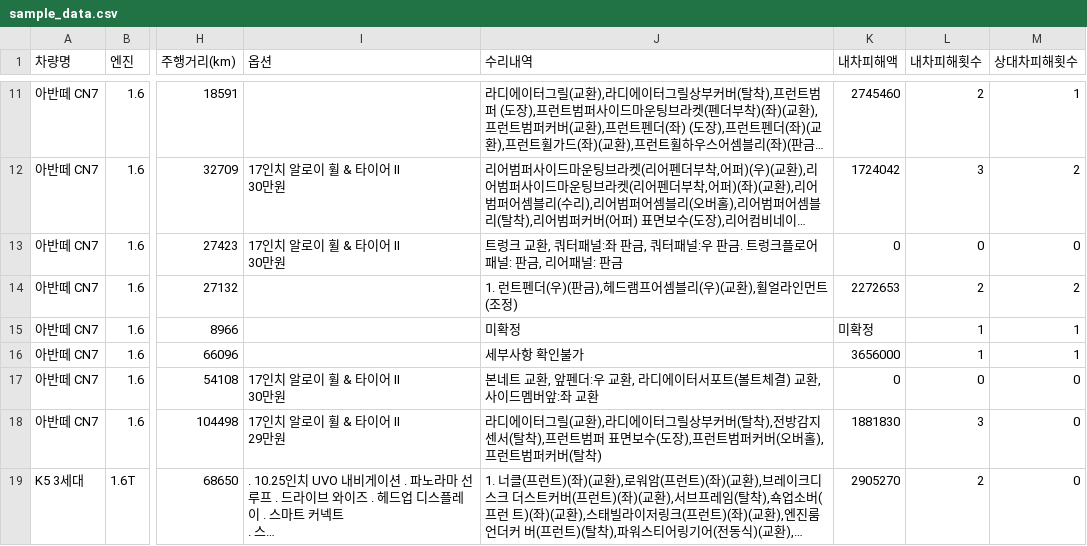
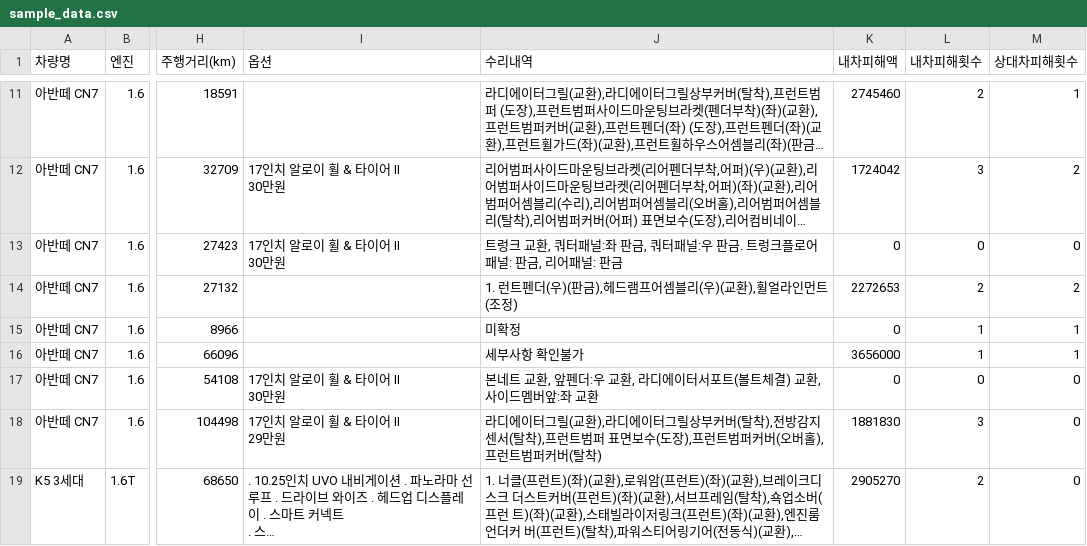
Before and after one commit to hypnec85/auto-scan-ai, a CSV file: sample_data.csv, drawn as a sheet; only a part is shown, gaps mark what is left out; long unchanged cells end in …; the diff names each change by its address in the sheet, - before the commit and + after, or states it on an @@ line.

```diff
--- a/sample_data.csv
+++ b/sample_data.csv
-K15 (내차피해액): 미확정
+K15 (내차피해액): 0
```
Also changed, not shown: 4 other files.
